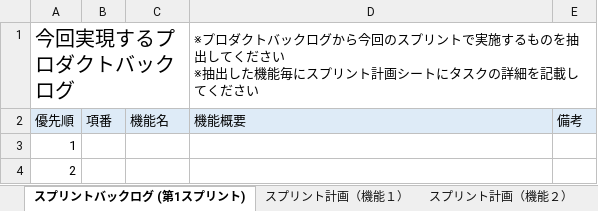
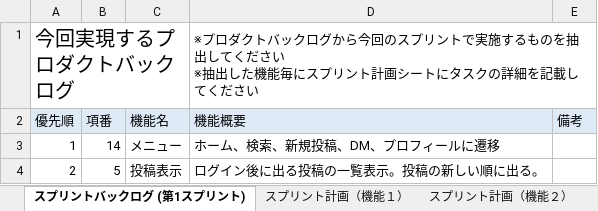
Before and after one commit to fu-syoji-t/SD3D_2023_Scrum4, an Excel workbook: 03スプリントバックログ/Scrum4_スプリントバックログ.xlsx, sheet スプリントバックログ (第1スプリント), drawn as a sheet; values as stored, in another font and other column widths than the file's, no borders; the diff names each change by its address in the sheet, - before the commit and + after, or states it on an @@ line.

```diff
--- a/03スプリントバックログ/Scrum4_スプリントバックログ.xlsx (sheet スプリントバックログ (第1スプリント))
+++ b/03スプリントバックログ/Scrum4_スプリントバックログ.xlsx (sheet スプリントバックログ (第1スプリント))
-B3 (項番): (empty)
+B3 (項番): 14
-C3 (機能名): (empty)
+C3 (機能名): メニュー
-D3 (機能概要): (empty)
+D3 (機能概要): ホーム、検索、新規投稿、DM、プロフィールに遷移
-B4 (項番): (empty)
+B4 (項番): 5
-C4 (機能名): (empty)
+C4 (機能名): 投稿表示
-D4 (機能概要): (empty)
+D4 (機能概要): ログイン後に出る投稿の一覧表示。投稿の新しい順に出る。
```
Also changed, not shown: sheet スプリント計画（機能２）, sheet スプリント計画（機能１）, 02プロダクトバックログ/Scrum4_プロダクトバックログ.xlsx.
